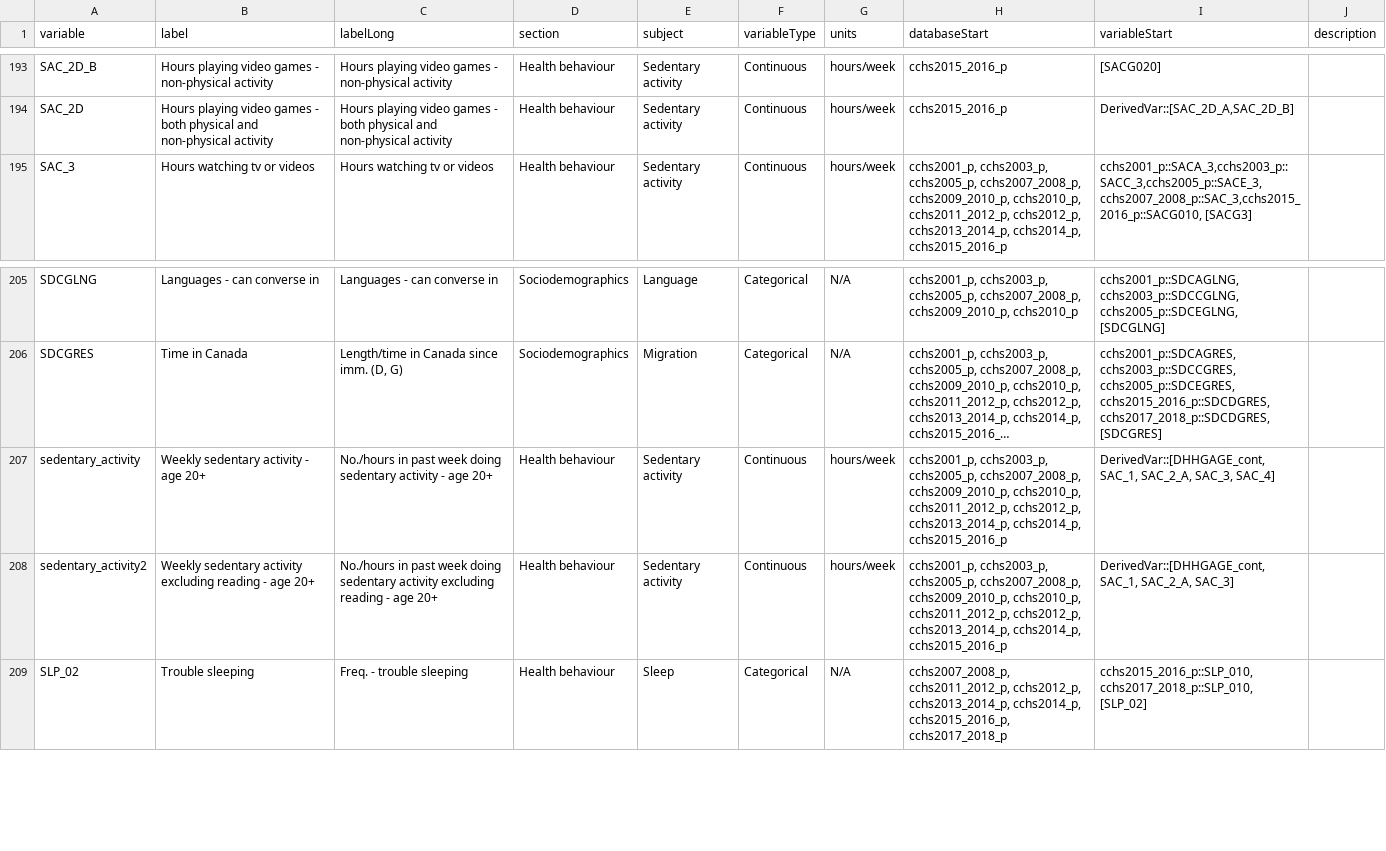
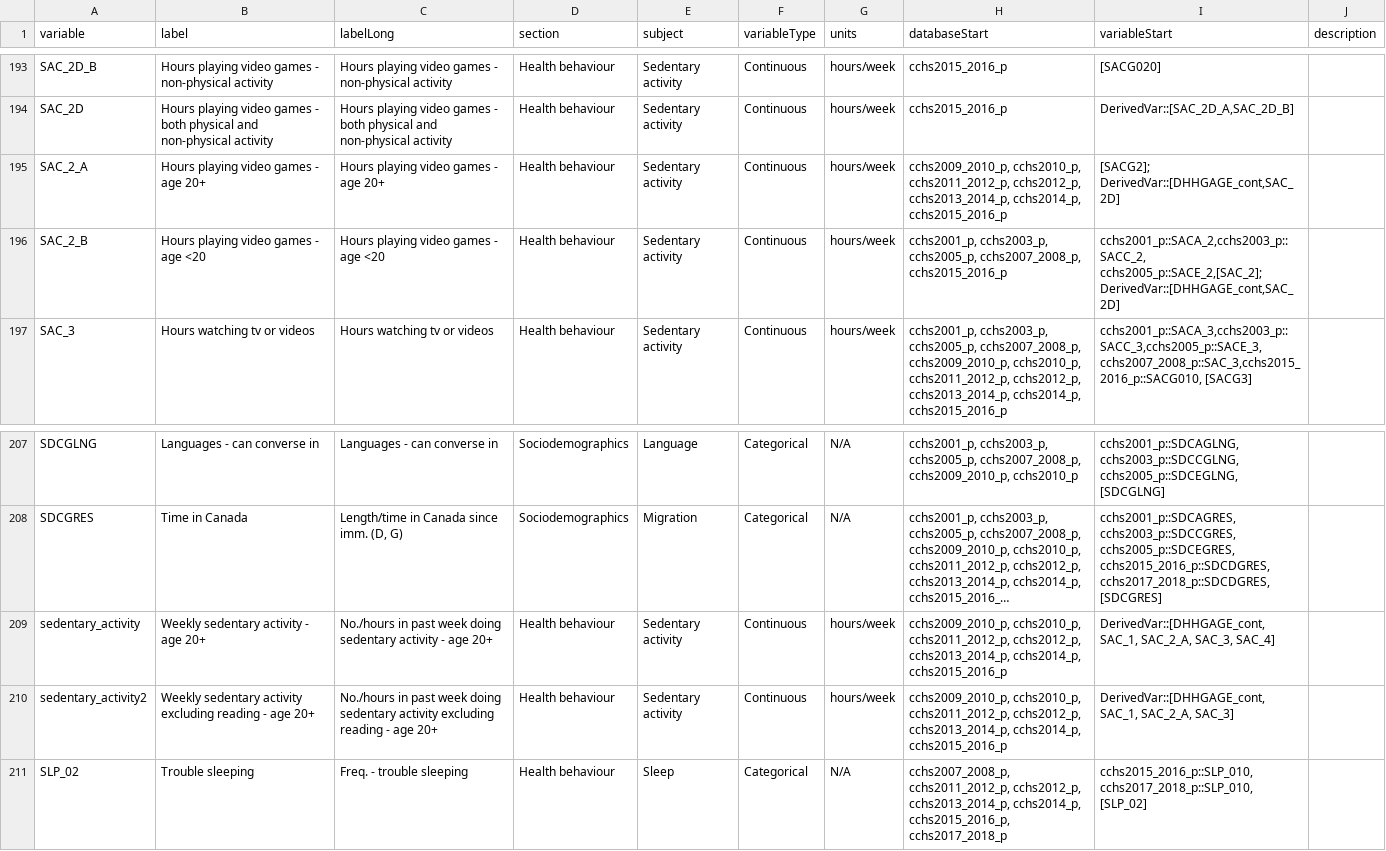
Before and after one commit to Big-Life-Lab/cchsflow, a CSV file: inst/extdata/variables.csv, drawn as a sheet; only a part is shown, gaps mark what is left out; long unchanged cells end in …; addresses are those after the commit; the diff names each change by its address in the sheet, - before the commit and + after, or states it on an @@ line.

Commit message:
[Feature] add video game age restriction variables

```diff
--- a/inst/extdata/variables.csv
+++ b/inst/extdata/variables.csv
+row 195: SAC_2_A | Hours playing video games - age 20+ | Hours playing video games - age 20+ | Health behaviour | Sedentary activity | Continuous | hours/week | cchs2009_2010_p, cchs2010_p, cchs2011_2012_p, cchs2012_p, cchs2013_2014_p, cchs2014_p, cchs2015_2016_p | [SACG2]; DerivedVar::[DHHGAGE_cont,SAC_2D]
+row 196: SAC_2_B | Hours playing video games - age <20 | Hours playing video games - age <20 | Health behaviour | Sedentary activity | Continuous | hours/week | cchs2001_p, cchs2003_p, cchs2005_p, cchs2007_2008_p, cchs2015_2016_p | cchs2001_p::SACA_2,cchs2003_p::SACC_2, cchs2005_p::SACE_2,[SAC_2]; DerivedVar::[DHHGAGE_cont,SAC_2D]
-H209:H210 (databaseStart): cchs2001_p, cchs2003_p, cchs2005_p, cchs2007_2008_p, cchs2009_2010_p, cchs2010_p,…
+H209:H210 (databaseStart): cchs2009_2010_p, cchs2010_p,…
```
Also changed, not shown: inst/extdata/variable_details.csv, 2 other files.
